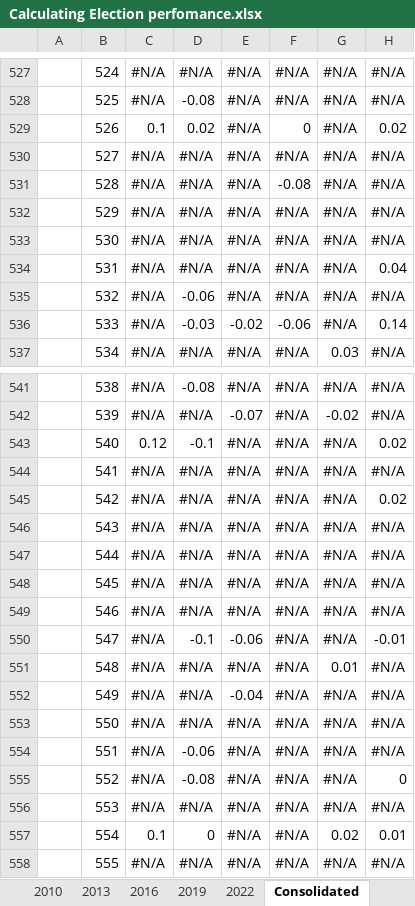
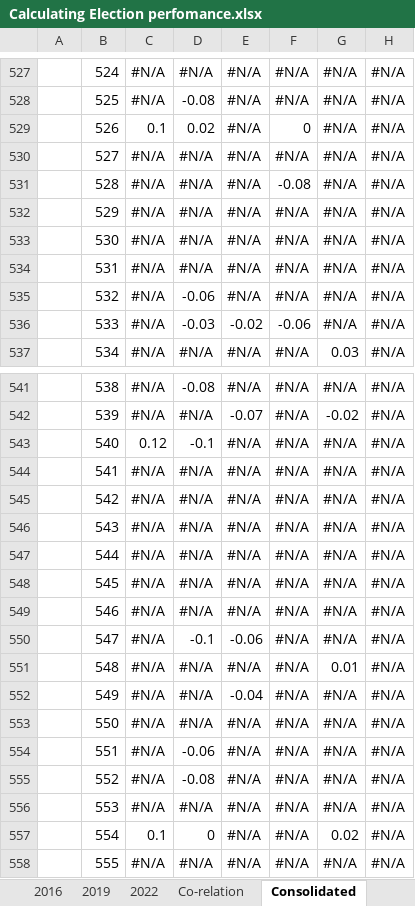
Before and after one commit to schmilly/schmilly.github.io, an Excel workbook: 2PP Net/Calculating Election perfomance.xlsx, sheet Consolidated, drawn as a sheet; only a part is shown, gaps mark what is left out; values as stored, in another font and other column widths than the file's, no cell formats; charts and pictures not drawn; the diff covers the shown part only; the diff names each change by its address in the sheet, - before the commit and + after, or states it on an @@ line.

```diff
--- a/2PP Net/Calculating Election perfomance.xlsx (sheet Consolidated)
+++ b/2PP Net/Calculating Election perfomance.xlsx (sheet Consolidated)
+sheet tab: Co-relation
-H529: 0.02
+H529: #N/A
-H534: 0.04
+H534: #N/A
-H536: 0.14
+H536: #N/A
-H543: 0.02
+H543: #N/A
-H545: 0.02
+H545: #N/A
-H550: -0.01
+H550: #N/A
-H555: 0
+H555: #N/A
-H557: 0.01
+H557: #N/A
```
Also changed, not shown: 64 edited cells elsewhere in this sheet, sheet 2022, cell formats, charts or pictures, 2 other files.
